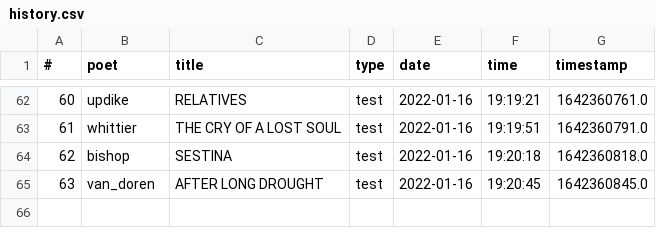
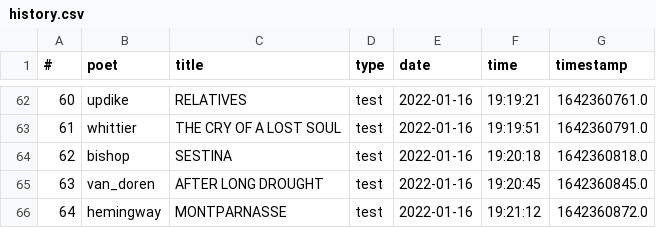
Before and after one commit to thomaswmorris/poemsfromtom, a CSV file: history.csv, drawn as a sheet; only a part is shown, gaps mark what is left out; the diff names each change by its address in the sheet, - before the commit and + after, or states it on an @@ line.

Commit message:
poem log

```diff
--- a/history.csv
+++ b/history.csv
+row 66: 64 | hemingway | MONTPARNASSE | test | 2022-01-16 | 19:21:12 | 1642360872.0
```
